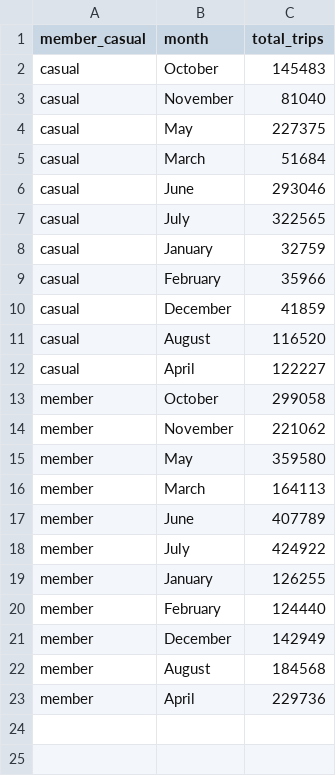
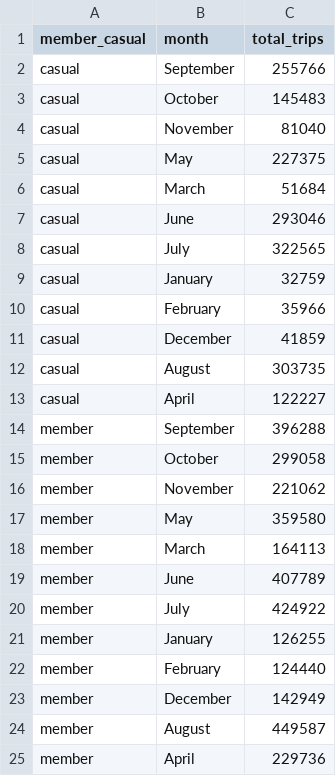
Before and after one commit to Mvviggi/Bike-Share-case-study, a CSV file: Files/total_rides_month.csv, drawn as a sheet.

Commit message:
updates:Q3trips new query for ave month and wd

```diff
--- a/Files/total_rides_month.csv
+++ b/Files/total_rides_month.csv
@@ -1,2 +1,3 @@
 member_casual,month,total_trips
+casual,September,255766
 casual,October,145483
@@ -10,4 +11,5 @@ casual,February,35966
 casual,December,41859
-casual,August,116520
+casual,August,303735
 casual,April,122227
+member,September,396288
 member,October,299058
@@ -21,3 +23,3 @@ member,February,124440
 member,December,142949
-member,August,184568
+member,August,449587
 member,April,229736
```
Also changed, not shown: Files/AVG_trip_duration_weekday.csv, Files/total_rides_weekday.csv, 12 other files.
